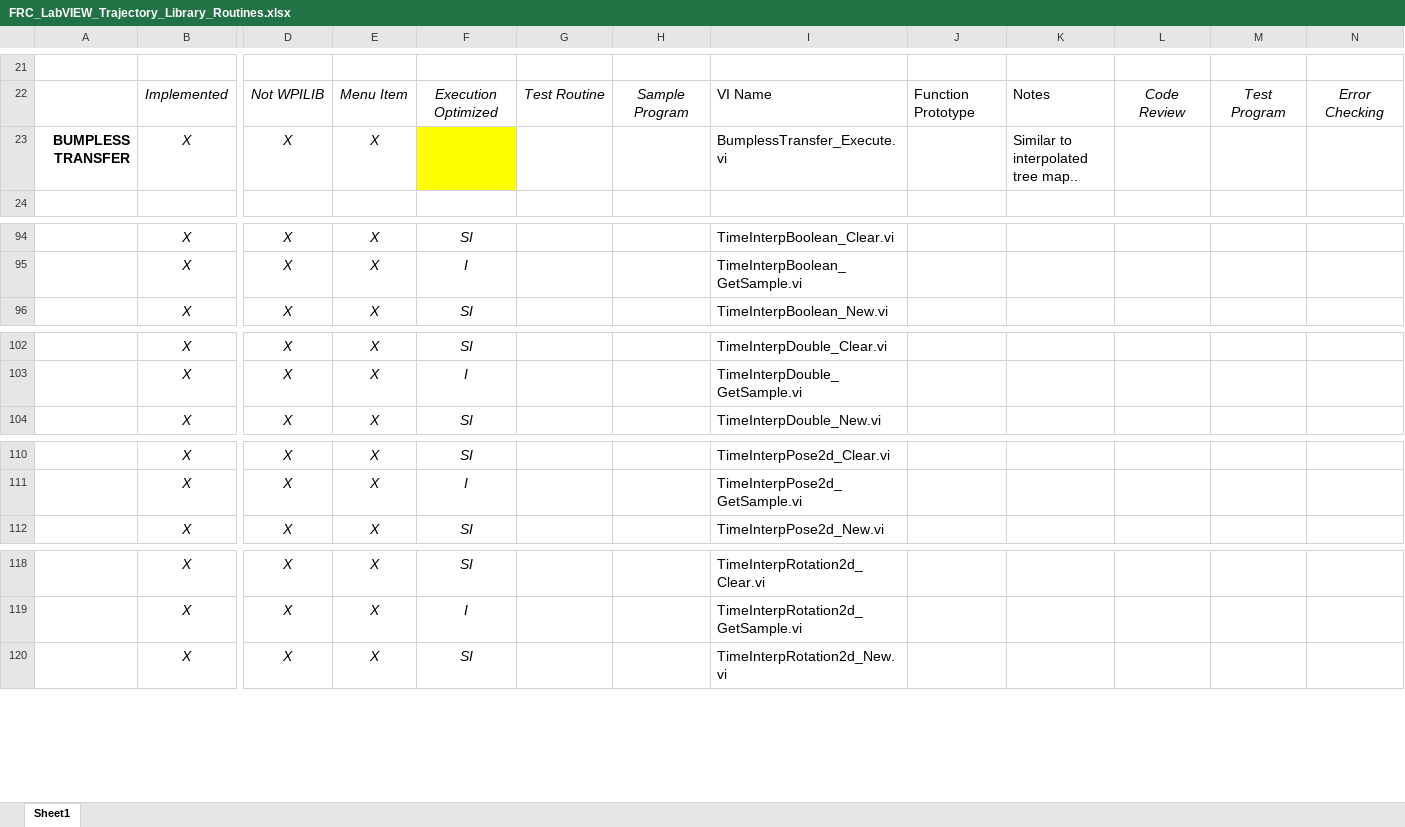
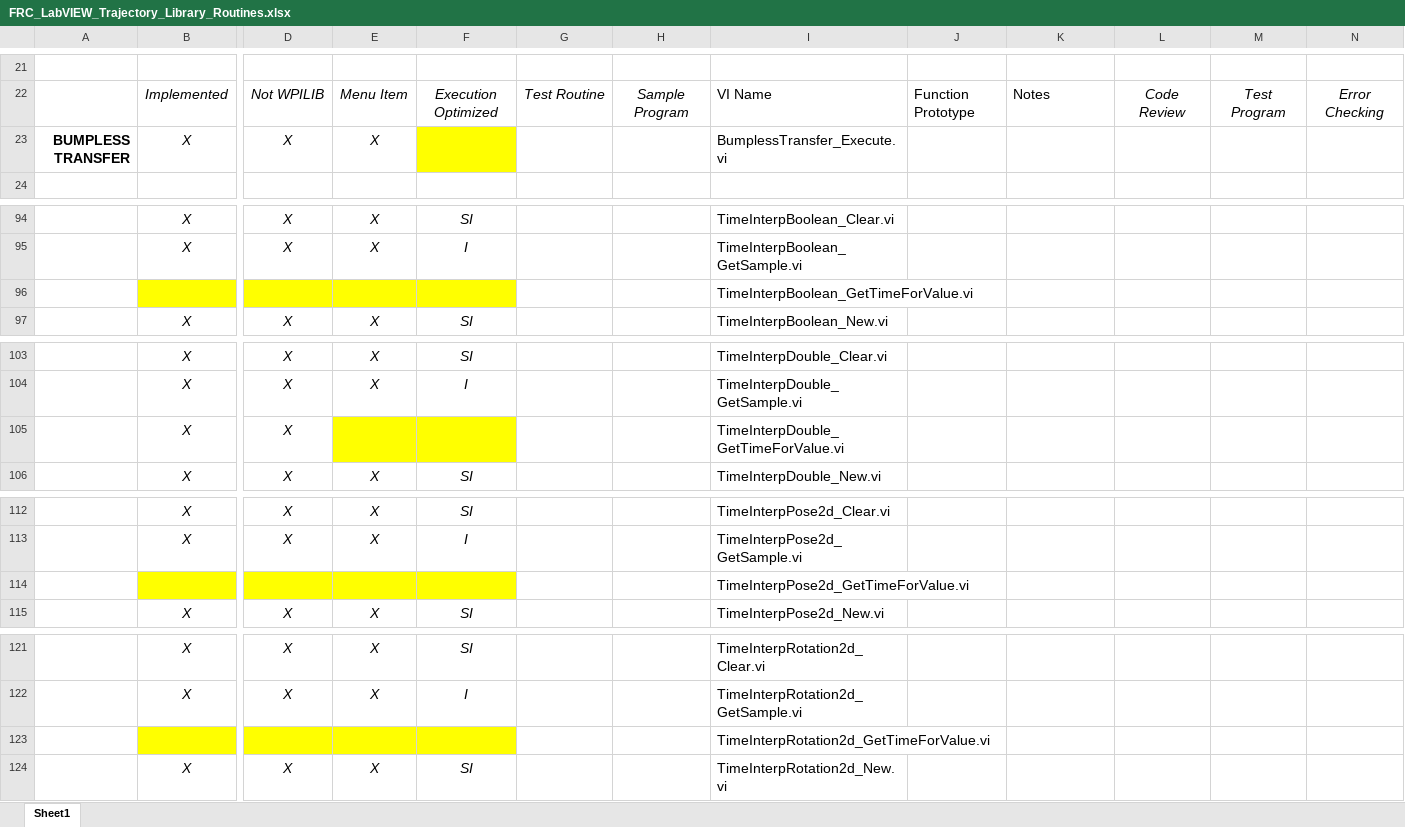
Before and after one commit to jsimpso81/WPIlibMathLabVIEW, an Excel workbook: FRC_LV_Trajectory_Library/Misc/FRC_LabVIEW_Trajectory_Library_Routines.xlsx, sheet Sheet1, drawn as a sheet; only a part is shown, gaps mark what is left out; values as stored, in another font and other column widths than the file's, no borders; rows hold the shown columns only; the diff covers the shown part only; the diff names each change by its address in the sheet, - before the commit and + after, or states it on an @@ line.

```diff
--- a/FRC_LV_Trajectory_Library/Misc/FRC_LabVIEW_Trajectory_Library_Routines.xlsx (sheet Sheet1)
+++ b/FRC_LV_Trajectory_Library/Misc/FRC_LabVIEW_Trajectory_Library_Routines.xlsx (sheet Sheet1)
-K23: Similar to interpolated tree map..
+K23: (empty)
+row 96:  |  |  |  |  |  |  | TimeInterpBoolean_GetTimeForValue.vi
+row 105:  | X | X |  |  |  |  | TimeInterpDouble_GetTimeForValue.vi
+row 114:  |  |  |  |  |  |  | TimeInterpPose2d_GetTimeForValue.vi
+row 123:  |  |  |  |  |  |  | TimeInterpRotation2d_GetTimeForValue.vi
```
Also changed, not shown: 11 added rows and 9 edited cells elsewhere in this sheet, formulas that keep their value, 11 other files.
